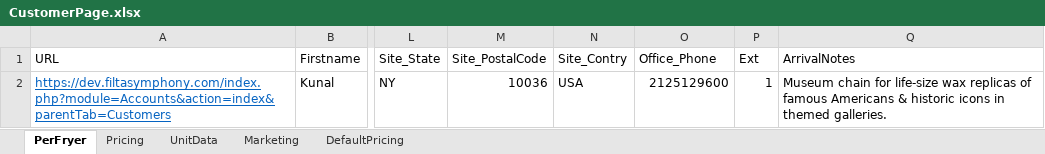
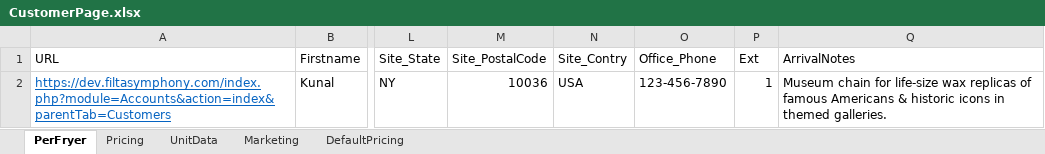
Before and after one commit to BokaChiku24/Symphony, an Excel workbook: FiltaSymphony/CustomerPage.xlsx, sheet PerFryer, drawn as a sheet; only a part is shown, gaps mark what is left out; values as stored, in another font and other column widths than the file's, no borders; the diff names each change by its address in the sheet, - before the commit and + after, or states it on an @@ line.

```diff
--- a/FiltaSymphony/CustomerPage.xlsx (sheet PerFryer)
+++ b/FiltaSymphony/CustomerPage.xlsx (sheet PerFryer)
-O2 (Office_Phone): 2125129600
+O2 (Office_Phone): 123-456-7890
```
Also changed, not shown: 21 other files.
